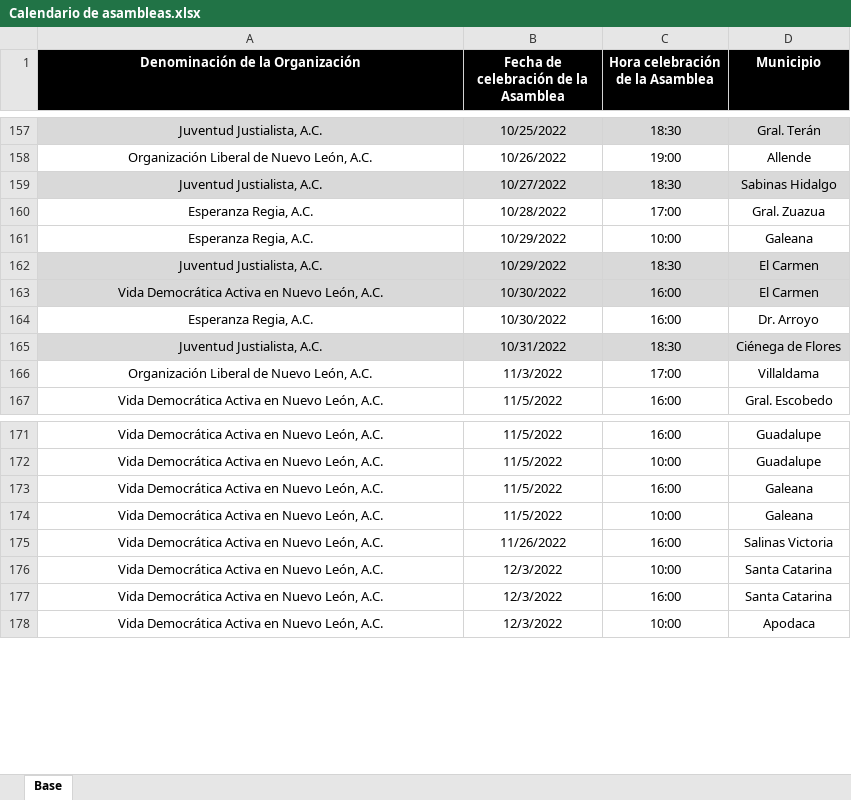
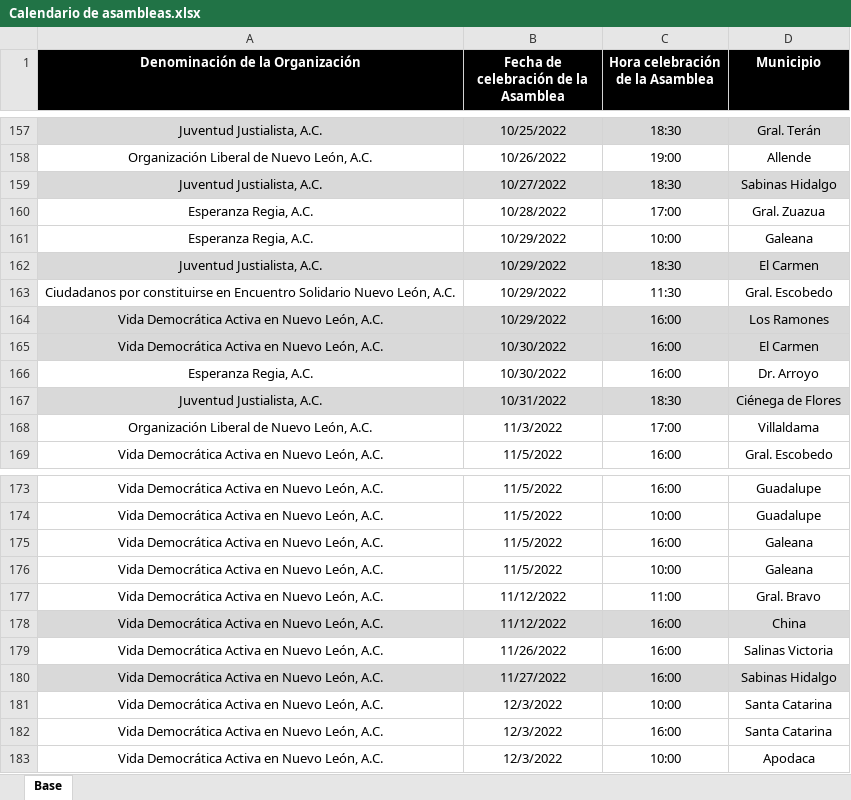
Before and after one commit to RitoCruz12/CalendarioDeAsambleas, an Excel workbook: Calendario de asambleas.xlsx, sheet Base, drawn as a sheet; only a part is shown, gaps mark what is left out; values as stored, in another font and other column widths than the file's, no borders; conditional formats not drawn; the diff names each change by its address in the sheet, - before the commit and + after, or states it on an @@ line.

Commit message:
assembly update 57

```diff
--- a/Calendario de asambleas.xlsx (sheet Base)
+++ b/Calendario de asambleas.xlsx (sheet Base)
+row 163: Ciudadanos por constituirse en Encuentro Solidario Nuevo León, A.C. | 10/29/2022 | 11:30 | Gral. Escobedo
+row 164: Vida Democrática Activa en Nuevo León, A.C. | 10/29/2022 | 16:00 | Los Ramones
+row 177: Vida Democrática Activa en Nuevo León, A.C. | 11/12/2022 | 11:00 | Gral. Bravo
+row 178: Vida Democrática Activa en Nuevo León, A.C. | 11/12/2022 | 16:00 | China
+row 180: Vida Democrática Activa en Nuevo León, A.C. | 11/27/2022 | 16:00 | Sabinas Hidalgo
```
